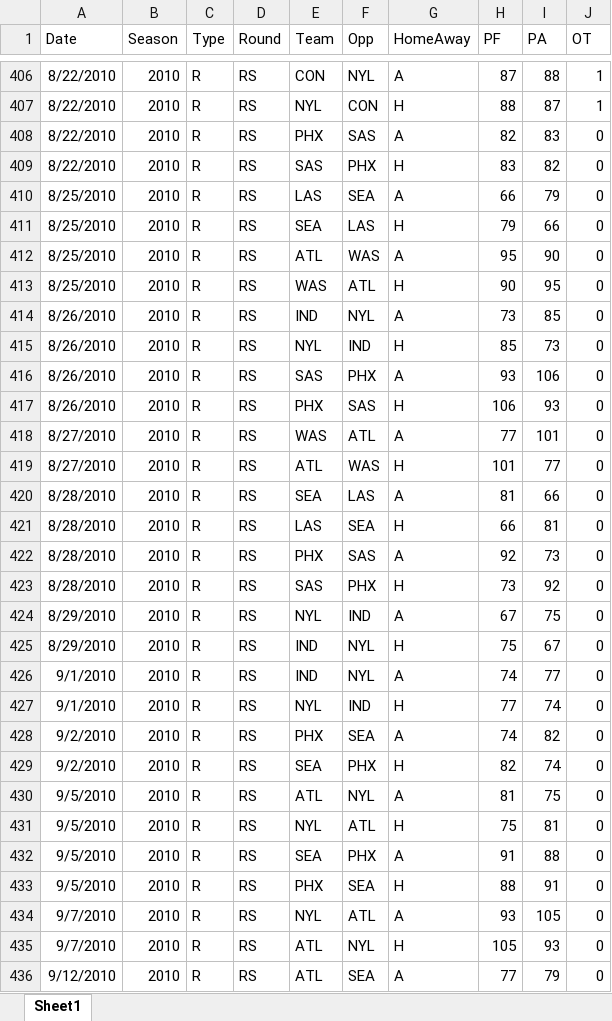
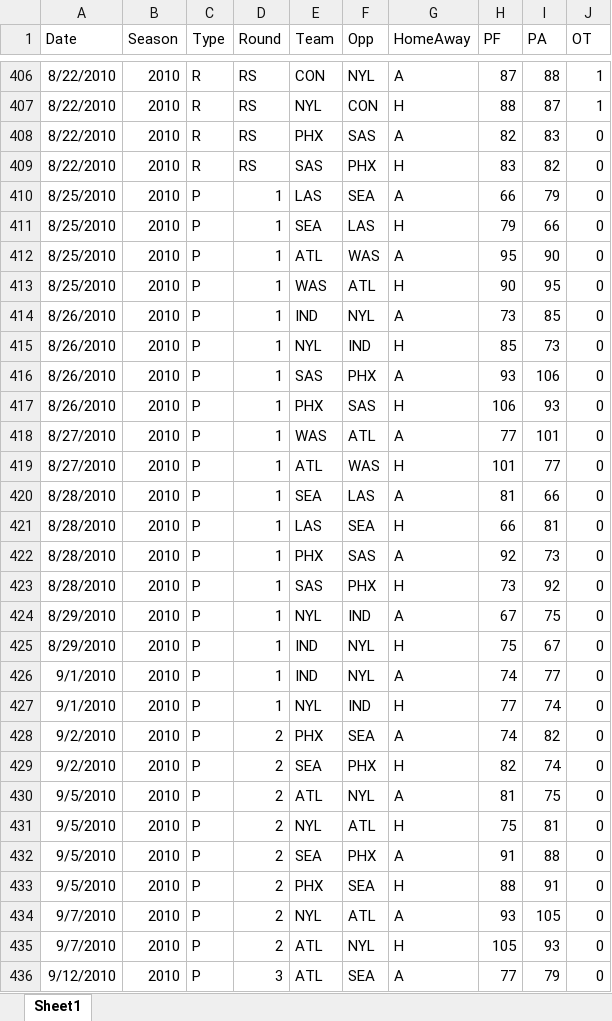
Before and after one commit to thomassutton-afk/tracersports-app, an Excel workbook: DBs/wnba/Results/WNBA_2010_Results.xlsx, sheet Sheet1, drawn as a sheet; only a part is shown, gaps mark what is left out; values as stored, in another font and other column widths than the file's, no borders; table styles not drawn; the diff covers the shown part only; the diff names each change by its address in the sheet, - before the commit and + after, or states it on an @@ line.

```diff
--- a/DBs/wnba/Results/WNBA_2010_Results.xlsx (sheet Sheet1)
+++ b/DBs/wnba/Results/WNBA_2010_Results.xlsx (sheet Sheet1)
-C410:C436 (Type): R
+C410:C436 (Type): P
-D410:D427 (Round): RS
+D410:D427 (Round): 1
-D428:D435 (Round): RS
+D428:D435 (Round): 2
-D436 (Round): RS
+D436 (Round): 3
```
Also changed, not shown: 10 edited cells elsewhere in this sheet, DBs/wnba/Results/WNBA_2021_Results.xlsx, 9 other files.
